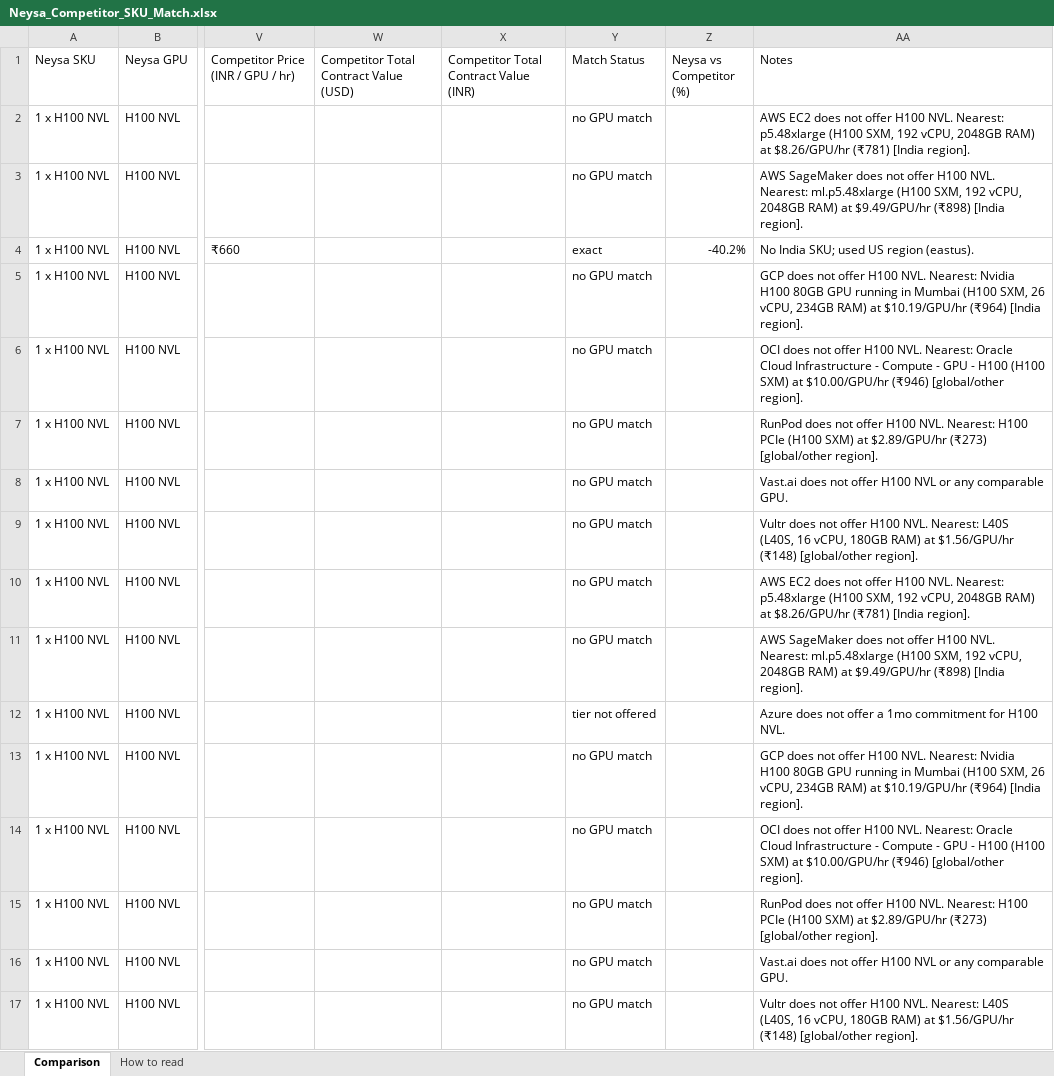
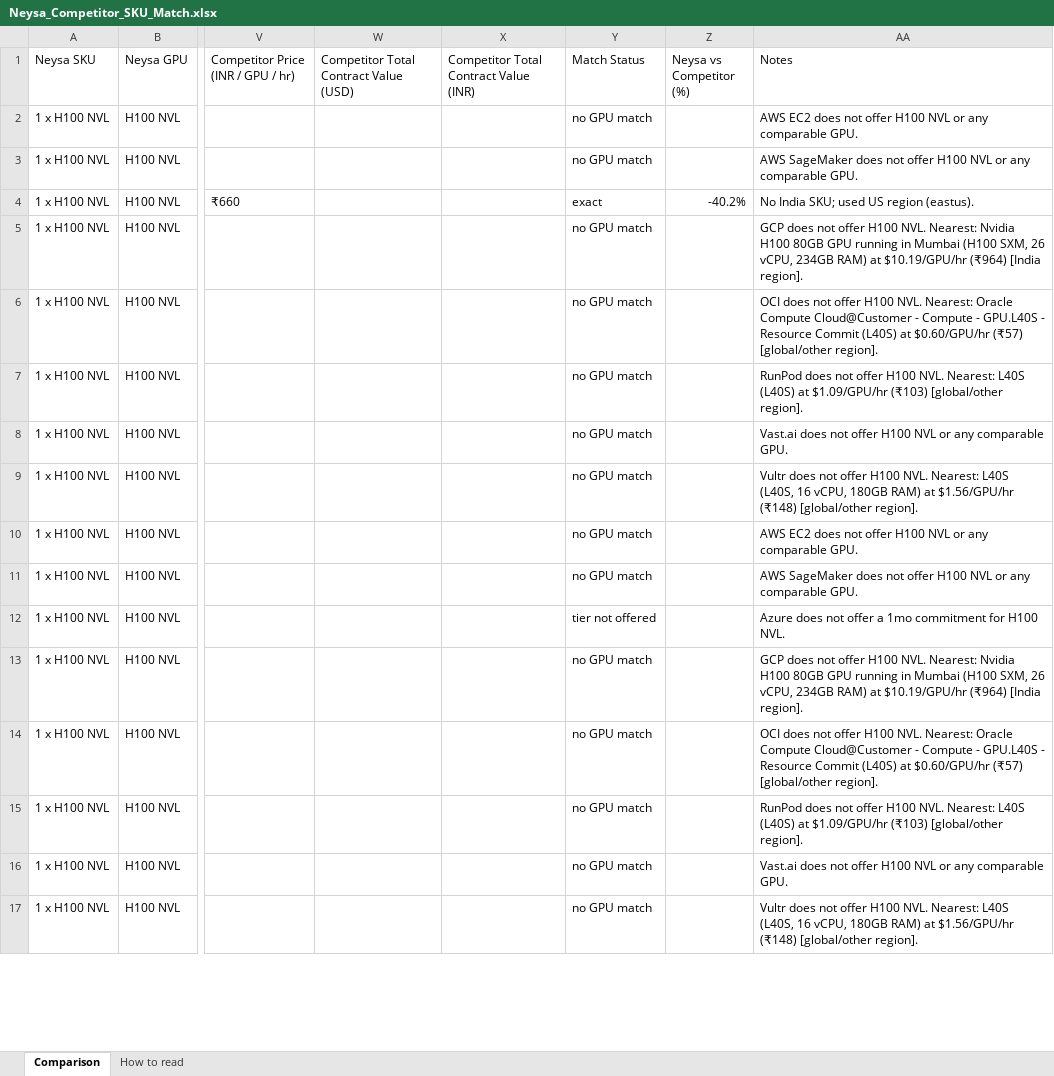
Before and after one commit to sooddvs/gpu-pricing, an Excel workbook: Neysa_Competitor_SKU_Match.xlsx, sheet Comparison, drawn as a sheet; only a part is shown, gaps mark what is left out; values as stored, in another font and other column widths than the file's, no cell formats; the diff covers the shown part only; the diff names each change by its address in the sheet, - before the commit and + after, or states it on an @@ line.

```diff
--- a/Neysa_Competitor_SKU_Match.xlsx (sheet Comparison)
+++ b/Neysa_Competitor_SKU_Match.xlsx (sheet Comparison)
-AA2 (Notes): …offer H100 NVL. Nearest: p5.48xlarge (H100 SXM, 192 vCPU, 2048GB RAM) at $8.26/GPU/hr (₹781) [India region].
+AA2 (Notes): …offer H100 NVL or any comparable GPU.
-AA3 (Notes): …offer H100 NVL. Nearest: ml.p5.48xlarge (H100 SXM, 192 vCPU, 2048GB RAM) at $9.49/GPU/hr (₹898) [India region].
+AA3 (Notes): …offer H100 NVL or any comparable GPU.
-AA6 (Notes): …Nearest: Oracle Cloud Infrastructure - Compute - GPU - H100 (H100 SXM) at $10.00/GPU/hr (₹946) [global/other region].
+AA6 (Notes): …Nearest: Oracle Compute Cloud@Customer - Compute - GPU.L40S - Resource Commit (L40S) at $0.60/GPU/hr (₹57) [global/other region].
-AA7 (Notes): …NVL. Nearest: H100 PCIe (H100 SXM) at $2.89/GPU/hr (₹273) [global/other region].
+AA7 (Notes): …NVL. Nearest: L40S (L40S) at $1.09/GPU/hr (₹103) [global/other region].
-AA10 (Notes): …offer H100 NVL. Nearest: p5.48xlarge (H100 SXM, 192 vCPU, 2048GB RAM) at $8.26/GPU/hr (₹781) [India region].
+AA10 (Notes): …offer H100 NVL or any comparable GPU.
-AA11 (Notes): …offer H100 NVL. Nearest: ml.p5.48xlarge (H100 SXM, 192 vCPU, 2048GB RAM) at $9.49/GPU/hr (₹898) [India region].
+AA11 (Notes): …offer H100 NVL or any comparable GPU.
-AA14 (Notes): …Nearest: Oracle Cloud Infrastructure - Compute - GPU - H100 (H100 SXM) at $10.00/GPU/hr (₹946) [global/other region].
+AA14 (Notes): …Nearest: Oracle Compute Cloud@Customer - Compute - GPU.L40S - Resource Commit (L40S) at $0.60/GPU/hr (₹57) [global/other region].
-AA15 (Notes): …NVL. Nearest: H100 PCIe (H100 SXM) at $2.89/GPU/hr (₹273) [global/other region].
+AA15 (Notes): …NVL. Nearest: L40S (L40S) at $1.09/GPU/hr (₹103) [global/other region].
```
Also changed, not shown: 1118 edited cells elsewhere in this sheet, cell formats, 6 other files.
